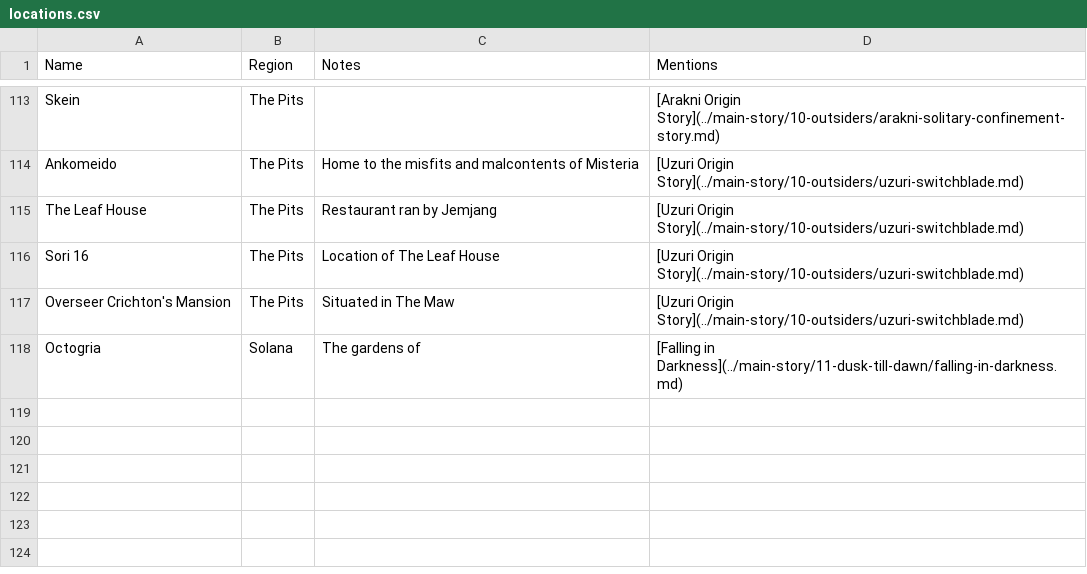
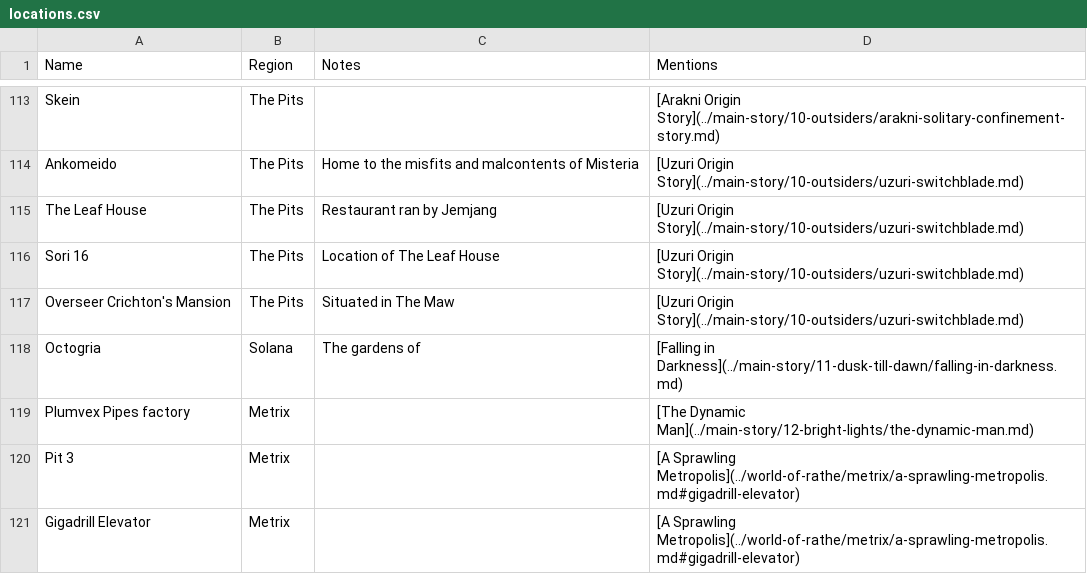
Before and after one commit to nathaneastwood/fablore, a CSV file: src/data/locations.csv, drawn as a sheet; only a part is shown, gaps mark what is left out; the diff names each change by its address in the sheet, - before the commit and + after, or states it on an @@ line.

Commit message:
doc: Add The Dynamic Man

```diff
--- a/src/data/locations.csv
+++ b/src/data/locations.csv
+row 119: Plumvex Pipes factory | Metrix |  | [The Dynamic Man](../main-story/12-bright-lights/the-dynamic-man.md)
+row 120: Pit 3 | Metrix |  | [A Sprawling Metropolis](../world-of-rathe/metrix/a-sprawling-metropolis.md#gigadrill-elevator)
+row 121: Gigadrill Elevator | Metrix |  | [A Sprawling Metropolis](../world-of-rathe/metrix/a-sprawling-metropolis.md#gigadrill-elevator)
```
Also changed, not shown: src/data/characters.csv, 4 other files.
